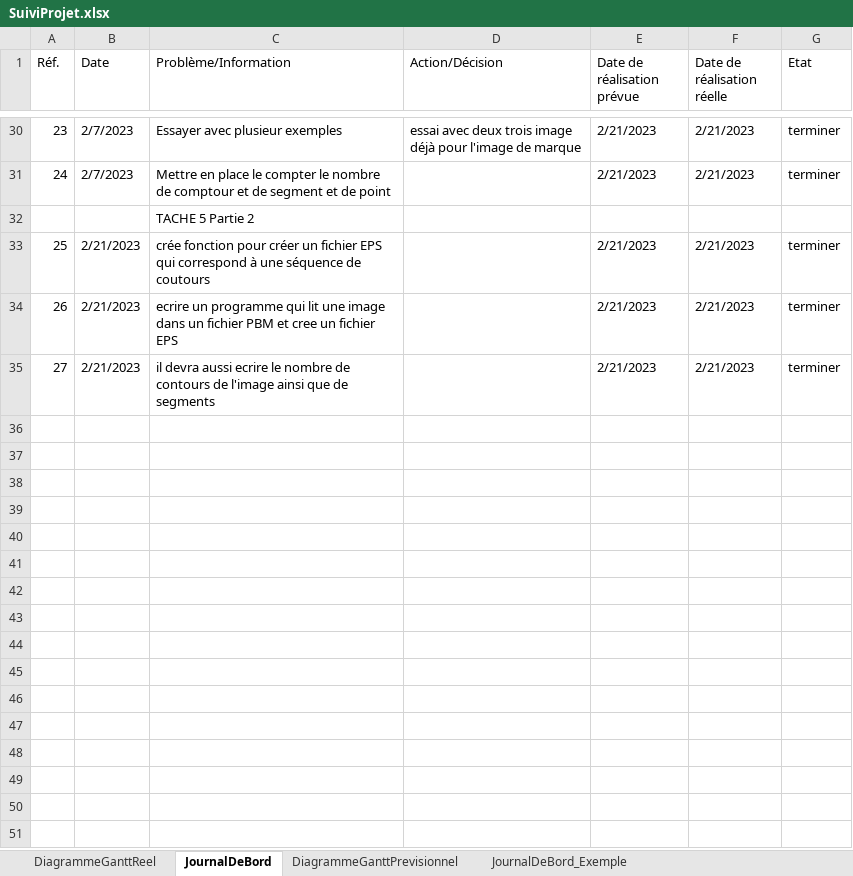
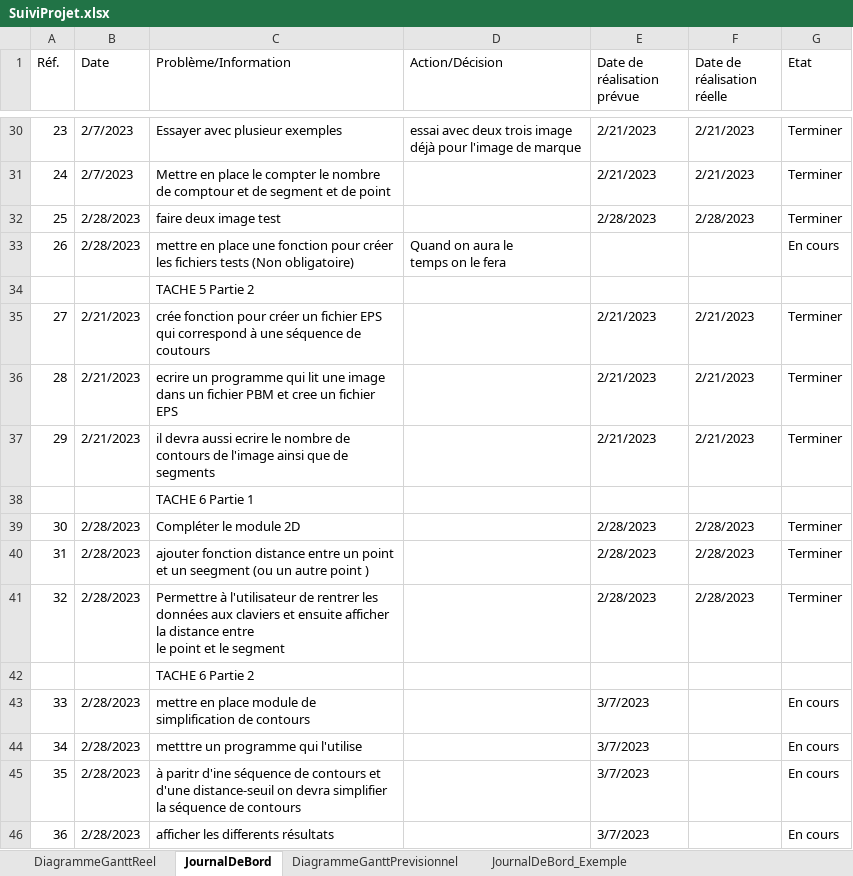
Before and after one commit to Nuclear-Squid/bitmap-vectoriser, an Excel workbook: SuiviProjet.xlsx, sheet JournalDeBord, drawn as a sheet; only a part is shown, gaps mark what is left out; values as stored, in another font and other column widths than the file's, no cell formats; addresses are those after the commit; ↵ is a line break in a cell; the diff covers the shown part only; the diff names each change by its address in the sheet, - before the commit and + after, or states it on an @@ line.

```diff
--- a/SuiviProjet.xlsx (sheet JournalDeBord)
+++ b/SuiviProjet.xlsx (sheet JournalDeBord)
-G30:G31 (Etat): terminer
+G30:G31 (Etat): Terminer
+row 32: 25 | 2/28/2023 | faire deux image test |  | 2/28/2023 | 2/28/2023 | Terminer
+row 33: 26 | 2/28/2023 | mettre en place une fonction pour créer les fichiers tests (Non obligatoire) | Quand on aura le ↵ temps on le fera |  |  | En cours
@@ column A (Réf.) renumbered between rows 35 and 37 @@
-G35:G37 (Etat): terminer
+G35:G37 (Etat): Terminer
+row 38:  |  | TACHE 6 Partie 1
+row 39: 30 | 2/28/2023 | Compléter le module 2D |  | 2/28/2023 | 2/28/2023 | Terminer
+row 40: 31 | 2/28/2023 | ajouter fonction distance entre un point et un seegment (ou un autre point ) |  | 2/28/2023 | 2/28/2023 | Terminer
+row 41: 32 | 2/28/2023 | Permettre à l'utilisateur de rentrer les données aux claviers et ensuite afficher la distance entre ↵ le point et le segment |  | 2/28/2023 | 2/28/2023 | Terminer
+row 42:  |  | TACHE 6 Partie 2
+row 43: 33 | 2/28/2023 | mettre en place module de simplification de contours |  | 3/7/2023 |  | En cours
+row 44: 34 | 2/28/2023 | metttre un programme qui l'utilise |  | 3/7/2023 |  | En cours
+row 45: 35 | 2/28/2023 | à paritr d'ine séquence de contours et d'une distance-seuil on devra simplifier la séquence de contours |  | 3/7/2023 |  | En cours
+row 46: 36 | 2/28/2023 | afficher les differents résultats |  | 3/7/2023 |  | En cours
```
Also changed, not shown: 22 edited cells elsewhere in this sheet, sheet DiagrammeGanttReel, cell formats, formulas that keep their value.
